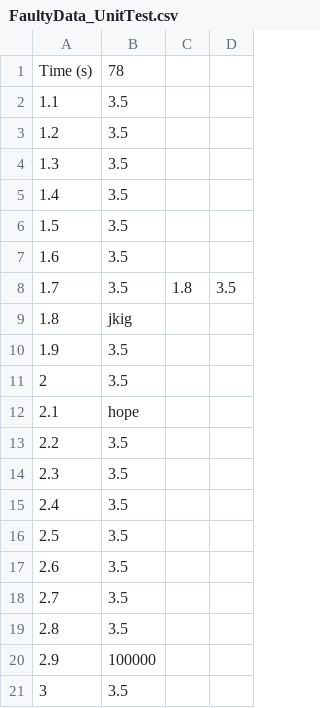
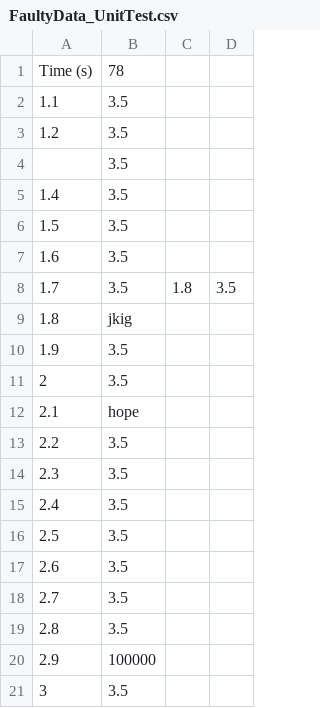
Before and after one commit to yashasaxena/bme590hrm, a CSV file: FaultyData_UnitTest.csv, drawn as a sheet.

Commit message:
unit tests are passing, but the missing_values is still giving wrong outputs

```diff
--- a/FaultyData_UnitTest.csv
+++ b/FaultyData_UnitTest.csv
@@ -3,3 +3,3 @@ Time (s),78,,
 1.2,3.5,,
-1.3,3.5,,
+,3.5,,
 1.4,3.5,,
```
Also changed, not shown: 1 other file.
